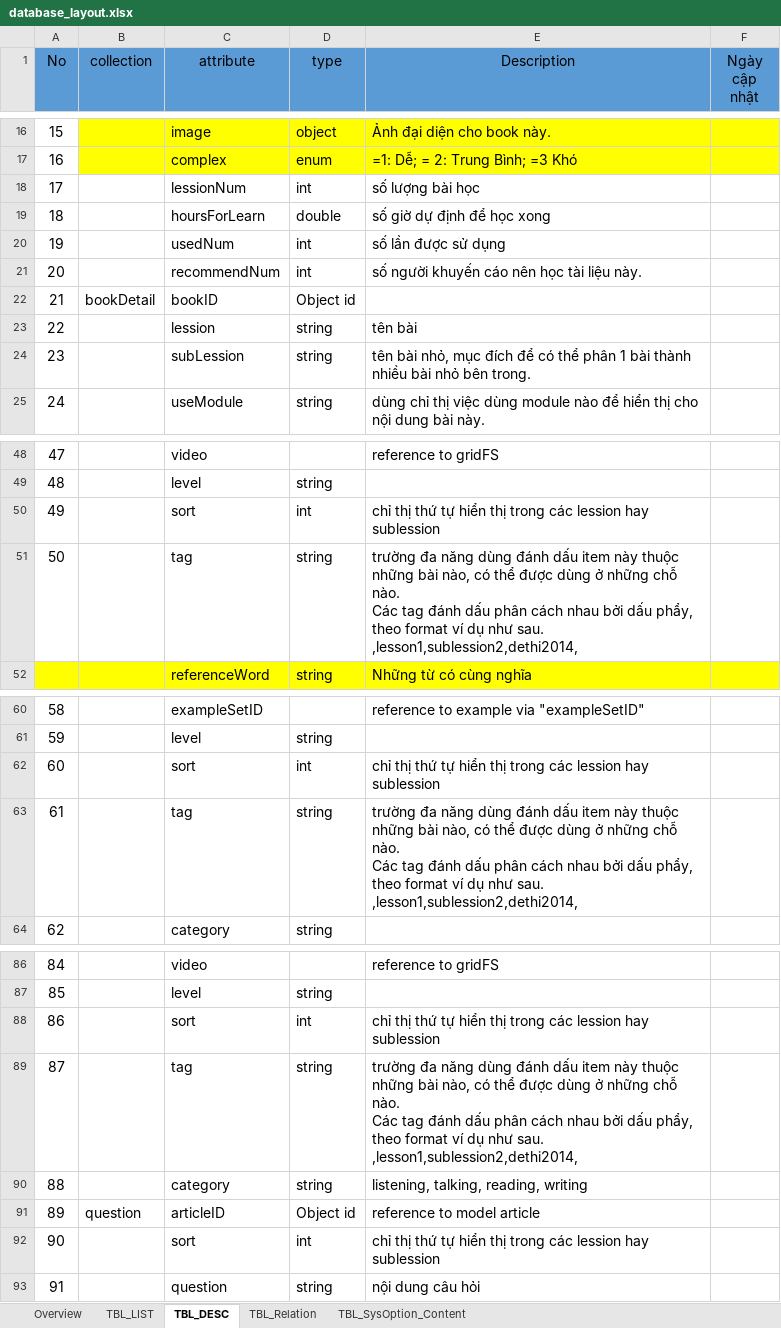
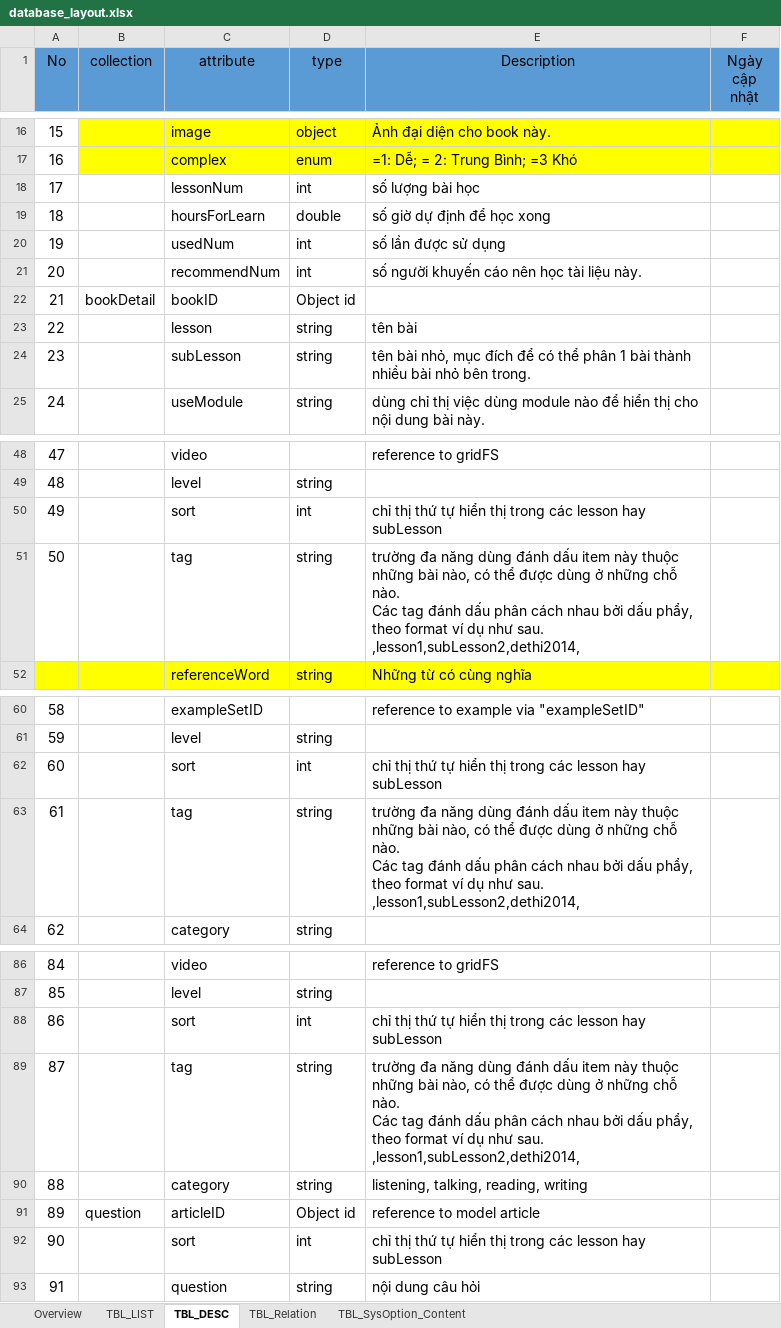
Before and after one commit to tugigroup/japtool, an Excel workbook: 10_SRS/database_layout.xlsx, sheet TBL_DESC, drawn as a sheet; only a part is shown, gaps mark what is left out; values as stored, in another font and other column widths than the file's, no borders; ↵ is a line break in a cell; the diff covers the shown part only; the diff names each change by its address in the sheet, - before the commit and + after, or states it on an @@ line.

Commit message:
update

```diff
--- a/10_SRS/database_layout.xlsx (sheet TBL_DESC)
+++ b/10_SRS/database_layout.xlsx (sheet TBL_DESC)
-C18 (attribute): lessionNum
+C18 (attribute): lessonNum
-C23 (attribute): lession
+C23 (attribute): lesson
-C24 (attribute): subLession
+C24 (attribute): subLesson
-E50 (Description): …trong các lession hay sublession
+E50 (Description): …trong các lesson hay subLesson
-E51 (Description): …như sau. ↵ ,lesson1,sublession2,dethi2014,
+E51 (Description): …như sau. ↵ ,lesson1,subLesson2,dethi2014,
-E62 (Description): …trong các lession hay sublession
+E62 (Description): …trong các lesson hay subLesson
-E63 (Description): …như sau. ↵ ,lesson1,sublession2,dethi2014,
+E63 (Description): …như sau. ↵ ,lesson1,subLesson2,dethi2014,
-E88 (Description): …trong các lession hay sublession
+E88 (Description): …trong các lesson hay subLesson
-E89 (Description): …như sau. ↵ ,lesson1,sublession2,dethi2014,
+E89 (Description): …như sau. ↵ ,lesson1,subLesson2,dethi2014,
-E92 (Description): …trong các lession hay sublession
+E92 (Description): …trong các lesson hay subLesson
```
Also changed, not shown: 4 edited cells elsewhere in this sheet, sheet TBL_LIST.
